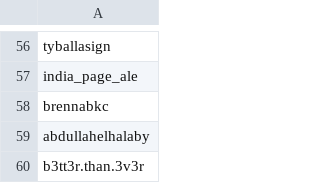
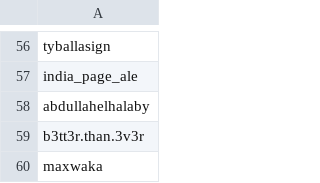
Before and after one commit to prnk28/Like.ly, a CSV file: Scraper2/instagram-scraper/kylie_sullivann.csv, drawn as a sheet; only a part is shown, gaps mark what is left out; the shorter side is filled out with more unchanged rows; the diff names each change by its address in the sheet, - before the commit and + after, or states it on an @@ line.

```diff
--- a/Scraper2/instagram-scraper/kylie_sullivann.csv
+++ b/Scraper2/instagram-scraper/kylie_sullivann.csv
-row 58: brennabkc
```
Also changed, not shown: 1 other file.
